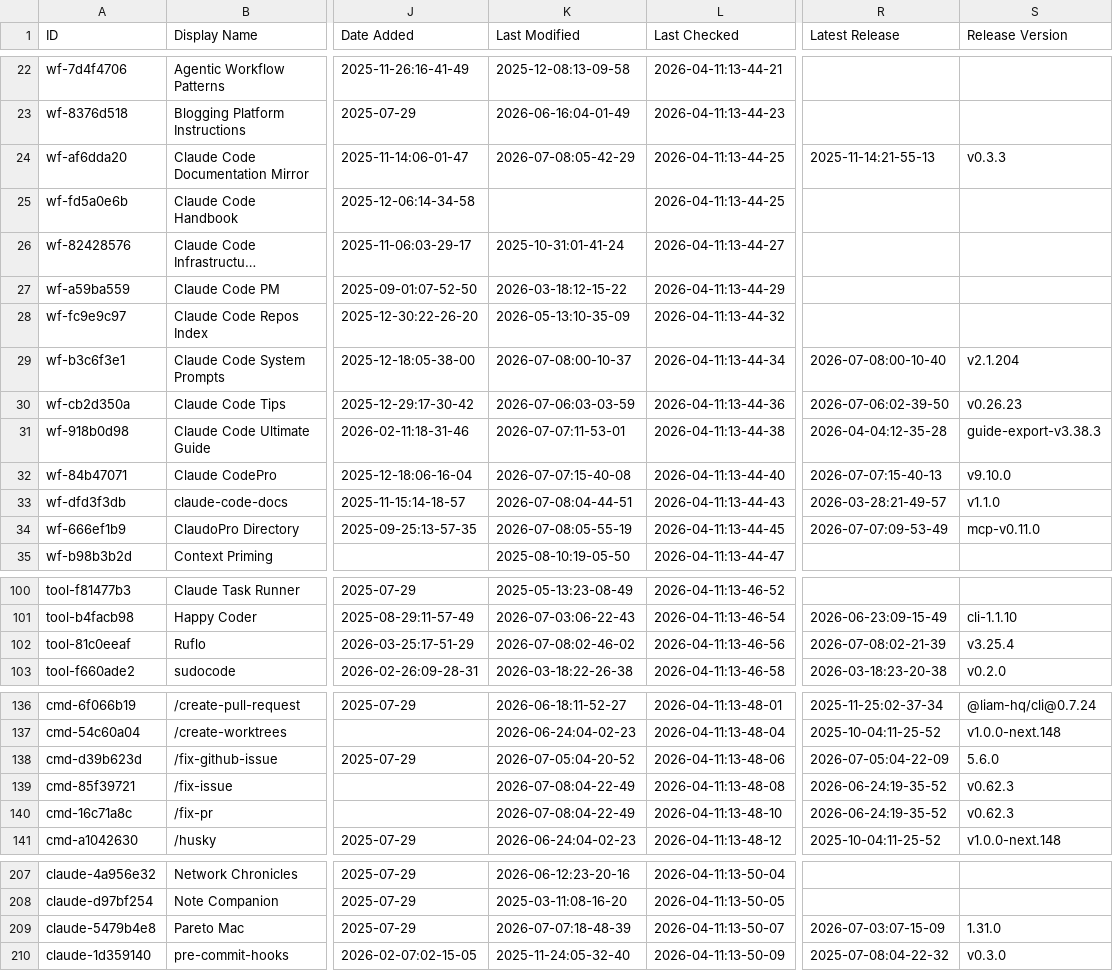
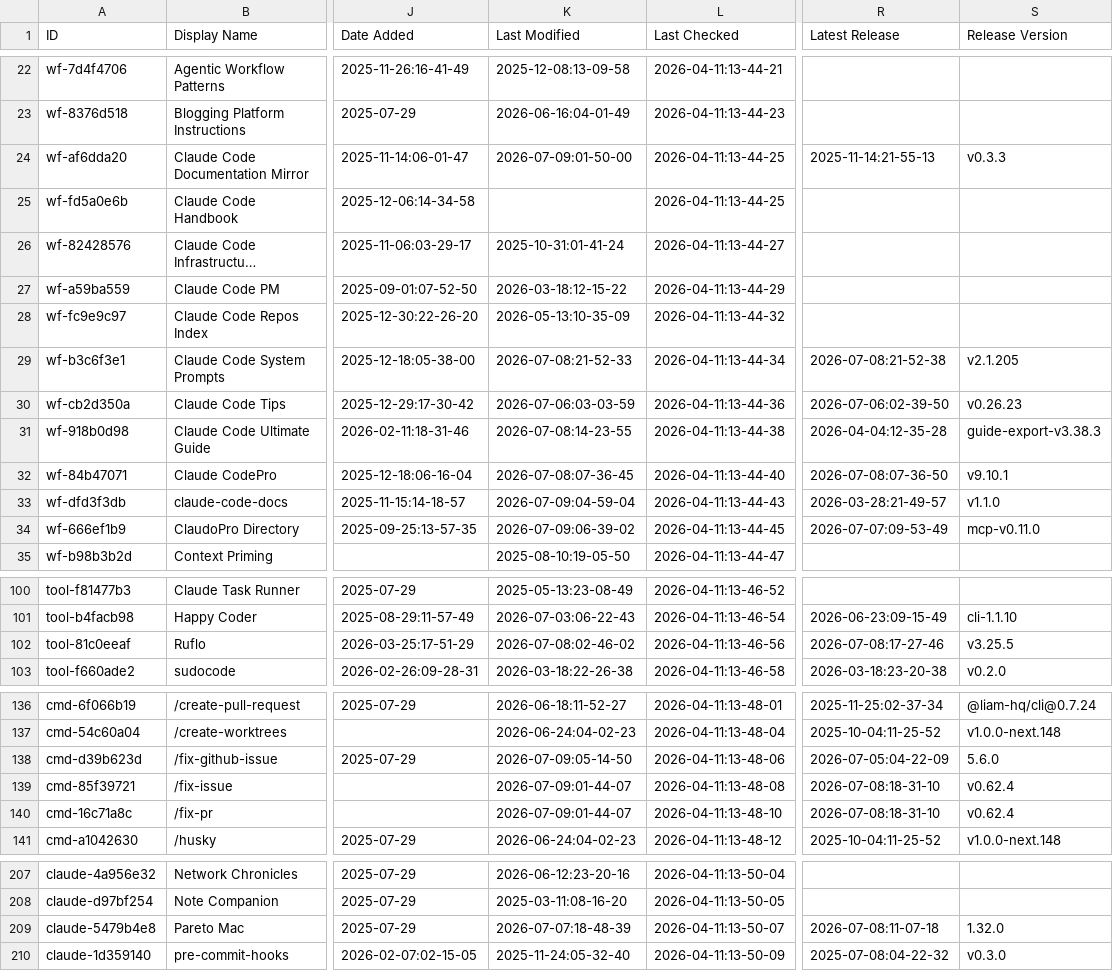
Before and after one commit to kekewolf/awesome-claude-code, a CSV file: THE_RESOURCES_TABLE.csv, drawn as a sheet; only a part is shown, gaps mark what is left out; long unchanged cells end in …; the diff covers the shown part only; the diff names each change by its address in the sheet, - before the commit and + after, or states it on an @@ line.

```diff
--- a/THE_RESOURCES_TABLE.csv
+++ b/THE_RESOURCES_TABLE.csv
-K24 (Last Modified): 2026-07-08:05-42-29
+K24 (Last Modified): 2026-07-09:01-50-00
-K29 (Last Modified): 2026-07-08:00-10-37
+K29 (Last Modified): 2026-07-08:21-52-33
-R29 (Latest Release): 2026-07-08:00-10-40
+R29 (Latest Release): 2026-07-08:21-52-38
-S29 (Release Version): v2.1.204
+S29 (Release Version): v2.1.205
-K31 (Last Modified): 2026-07-07:11-53-01
+K31 (Last Modified): 2026-07-08:14-23-55
-K32 (Last Modified): 2026-07-07:15-40-08
+K32 (Last Modified): 2026-07-08:07-36-45
-R32 (Latest Release): 2026-07-07:15-40-13
+R32 (Latest Release): 2026-07-08:07-36-50
-S32 (Release Version): v9.10.0
+S32 (Release Version): v9.10.1
-K33 (Last Modified): 2026-07-08:04-44-51
+K33 (Last Modified): 2026-07-09:04-59-04
-K34 (Last Modified): 2026-07-08:05-55-19
+K34 (Last Modified): 2026-07-09:06-39-02
-R102 (Latest Release): 2026-07-08:02-21-39
+R102 (Latest Release): 2026-07-08:17-27-46
-S102 (Release Version): v3.25.4
+S102 (Release Version): v3.25.5
-K138 (Last Modified): 2026-07-05:04-20-52
+K138 (Last Modified): 2026-07-09:05-14-50
-K139:K140 (Last Modified): 2026-07-08:04-22-49
+K139:K140 (Last Modified): 2026-07-09:01-44-07
-R139:R140 (Latest Release): 2026-06-24:19-35-52
+R139:R140 (Latest Release): 2026-07-08:18-31-10
-S139:S140 (Release Version): v0.62.3
+S139:S140 (Release Version): v0.62.4
-R209 (Latest Release): 2026-07-03:07-15-09
+R209 (Latest Release): 2026-07-08:11-07-18
-S209 (Release Version): 1.31.0
+S209 (Release Version): 1.32.0
```
Also changed, not shown: 26 edited cells elsewhere in this file.
